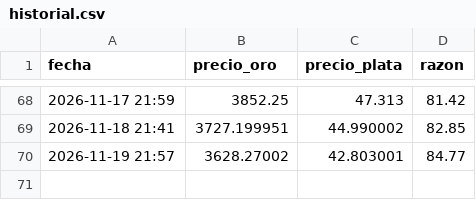
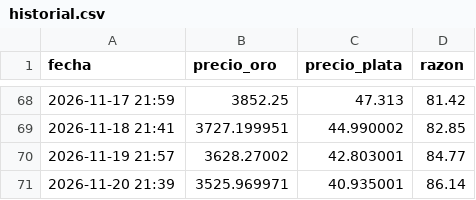
Before and after one commit to cursoiauam-png/bot-oro, a CSV file: historial.csv, drawn as a sheet; only a part is shown, gaps mark what is left out; the diff names each change by its address in the sheet, - before the commit and + after, or states it on an @@ line.

Commit message:
Actualiza historial

```diff
--- a/historial.csv
+++ b/historial.csv
+row 71: 2026-11-20 21:39 | 3525.969971 | 40.935001 | 86.14
```
